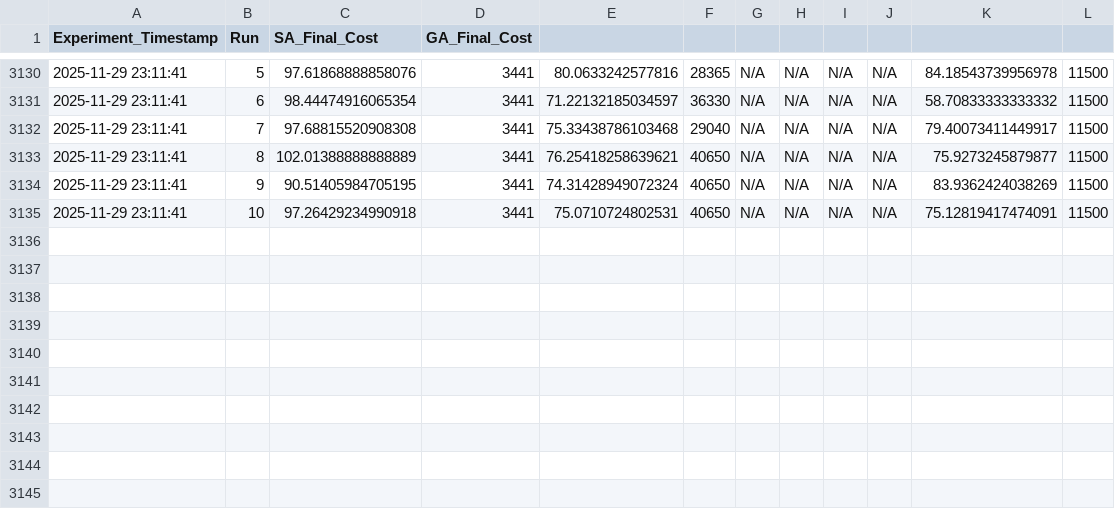
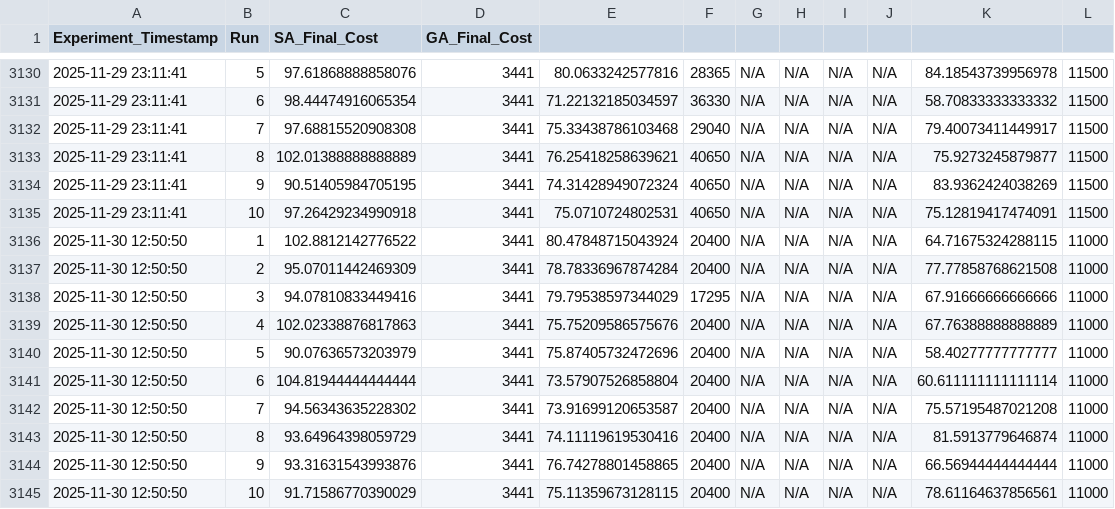
Before and after one commit to GasserAli/AIMP, a CSV file: experiment_raw_data_log.csv, drawn as a sheet; only a part is shown, gaps mark what is left out.

```diff
--- a/experiment_raw_data_log.csv
+++ b/experiment_raw_data_log.csv
@@ -3135 +3135,11 @@ Experiment_Timestamp,Run,SA_Final_Cost,GA_Final_Cost
 2025-11-29 23:11:41,10,97.26429234990918,3441,75.0710724802531,40650,N/A,N/A,N/A,N/A,75.12819417474091,11500
+2025-11-30 12:50:50,1,102.8812142776522,3441,80.47848715043924,20400,N/A,N/A,N/A,N/A,64.71675324288115,11000
+2025-11-30 12:50:50,2,95.07011442469309,3441,78.78336967874284,20400,N/A,N/A,N/A,N/A,77.77858768621508,11000
+2025-11-30 12:50:50,3,94.07810833449416,3441,79.79538597344029,17295,N/A,N/A,N/A,N/A,67.91666666666666,11000
+2025-11-30 12:50:50,4,102.02338876817863,3441,75.75209586575676,20400,N/A,N/A,N/A,N/A,67.76388888888889,11000
+2025-11-30 12:50:50,5,90.07636573203979,3441,75.87405732472696,20400,N/A,N/A,N/A,N/A,58.40277777777777,11000
+2025-11-30 12:50:50,6,104.81944444444444,3441,73.57907526858804,20400,N/A,N/A,N/A,N/A,60.611111111111114,11000
+2025-11-30 12:50:50,7,94.56343635228302,3441,73.91699120653587,20400,N/A,N/A,N/A,N/A,75.57195487021208,11000
+2025-11-30 12:50:50,8,93.64964398059729,3441,74.11119619530416,20400,N/A,N/A,N/A,N/A,81.5913779646874,11000
+2025-11-30 12:50:50,9,93.31631543993876,3441,76.74278801458865,20400,N/A,N/A,N/A,N/A,66.56944444444444,11000
+2025-11-30 12:50:50,10,91.71586770390029,3441,75.11359673128115,20400,N/A,N/A,N/A,N/A,78.61164637856561,11000
```
Also changed, not shown: experiment_summary_log.csv, 5 other files.
